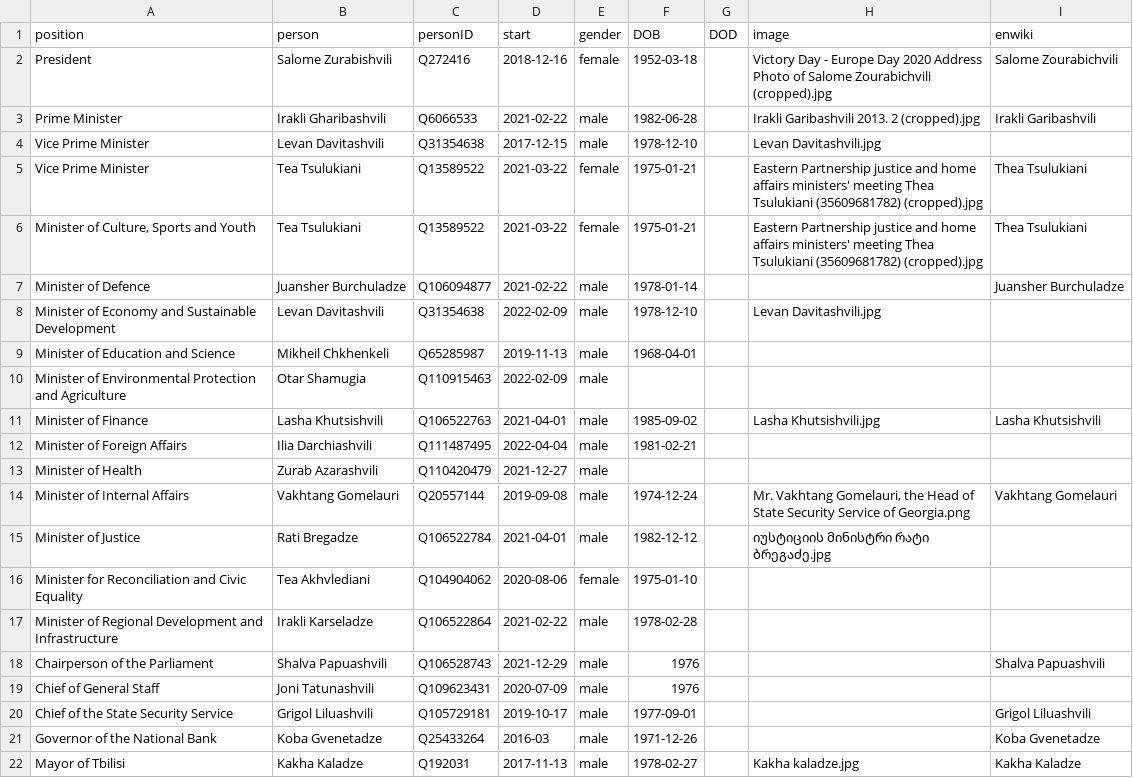
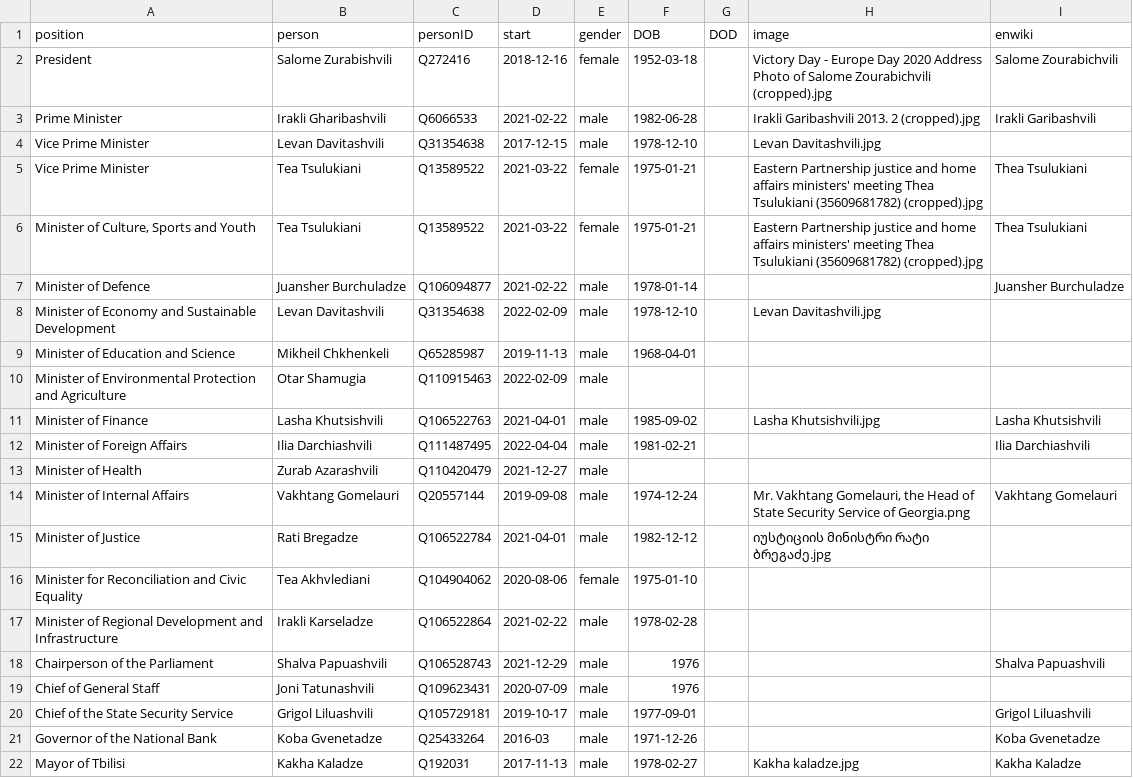
Before and after one commit to every-politician-scrapers/georgia-ministers, a CSV file: html/current.csv, drawn as a sheet.

```diff
--- a/html/current.csv
+++ b/html/current.csv
@@ -11,3 +11,3 @@ Minister of Environmental Protection and Agriculture,Otar Shamugia,Q110915463,20
 Minister of Finance,Lasha Khutsishvili,Q106522763,2021-04-01,male,1985-09-02,,Lasha Khutsishvili.jpg,Lasha Khutsishvili
-Minister of Foreign Affairs,Ilia Darchiashvili,Q111487495,2022-04-04,male,1981-02-21,,,
+Minister of Foreign Affairs,Ilia Darchiashvili,Q111487495,2022-04-04,male,1981-02-21,,,Ilia Darchiashvili
 Minister of Health,Zurab Azarashvili,Q110420479,2021-12-27,male,,,,
```
Also changed, not shown: html/holders21.csv, html/legislators.csv.
